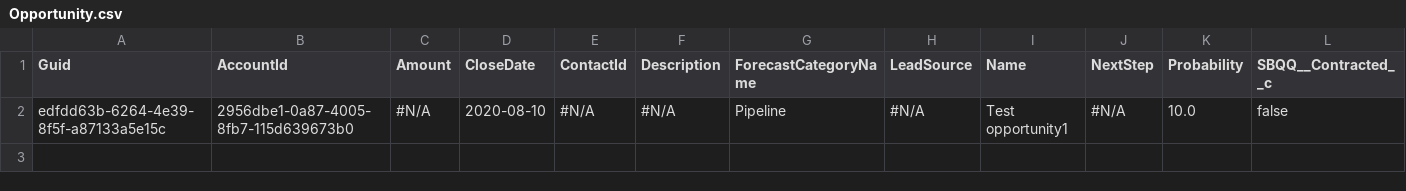
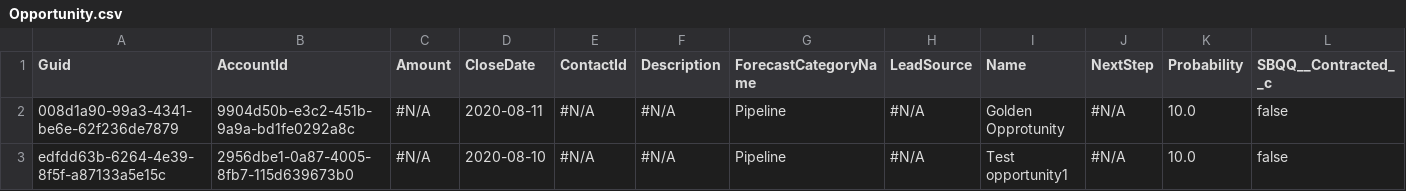
Before and after one commit to Prodlymoover/CPQTest12, a CSV file: Opportunity.csv, drawn as a sheet; only a part is shown; rows hold the shown columns only; the diff names each change by its address in the sheet, - before the commit and + after, or states it on an @@ line.

```diff
--- a/Opportunity.csv
+++ b/Opportunity.csv
+row 2: 008d1a90-99a3-4341-be6e-62f236de7879 | 9904d50b-e3c2-451b-9a9a-bd1fe0292a8c | #N/A | 2020-08-11 | #N/A | #N/A | Pipeline | #N/A | Golden Opprotunity | #N/A | 10.0 | false
```
Also changed, not shown: Account.csv, Asset.csv, 3 other files.
